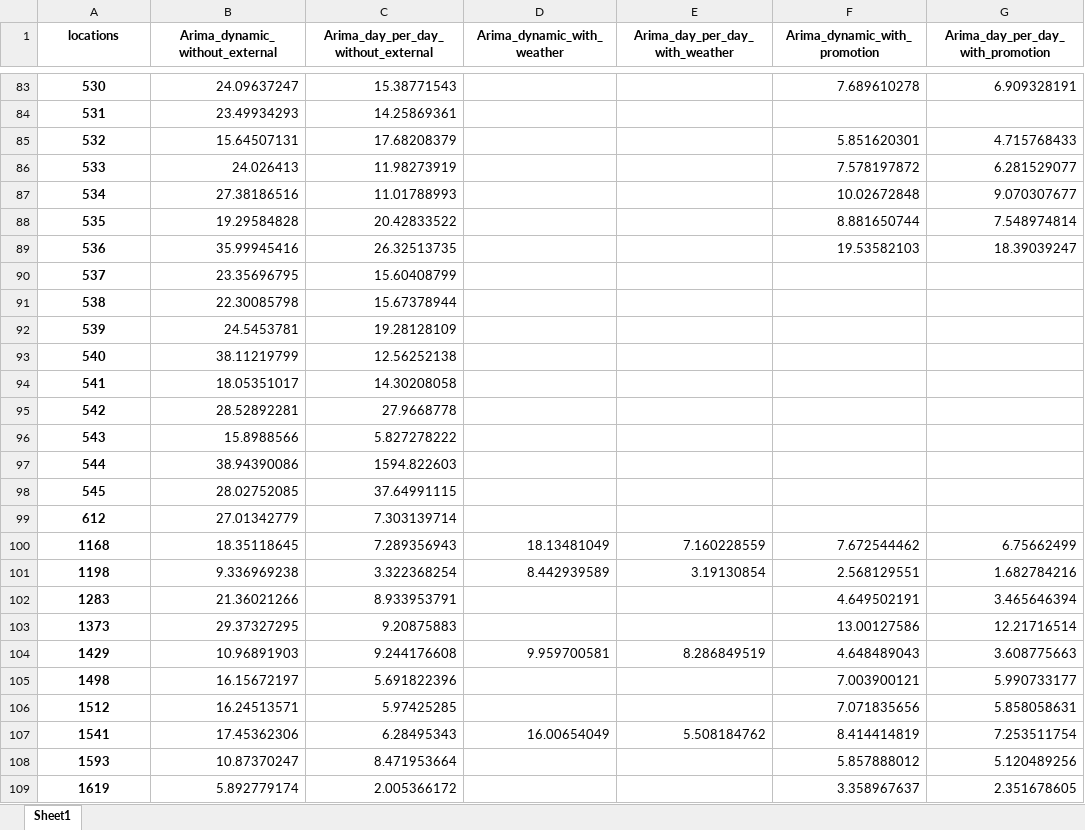
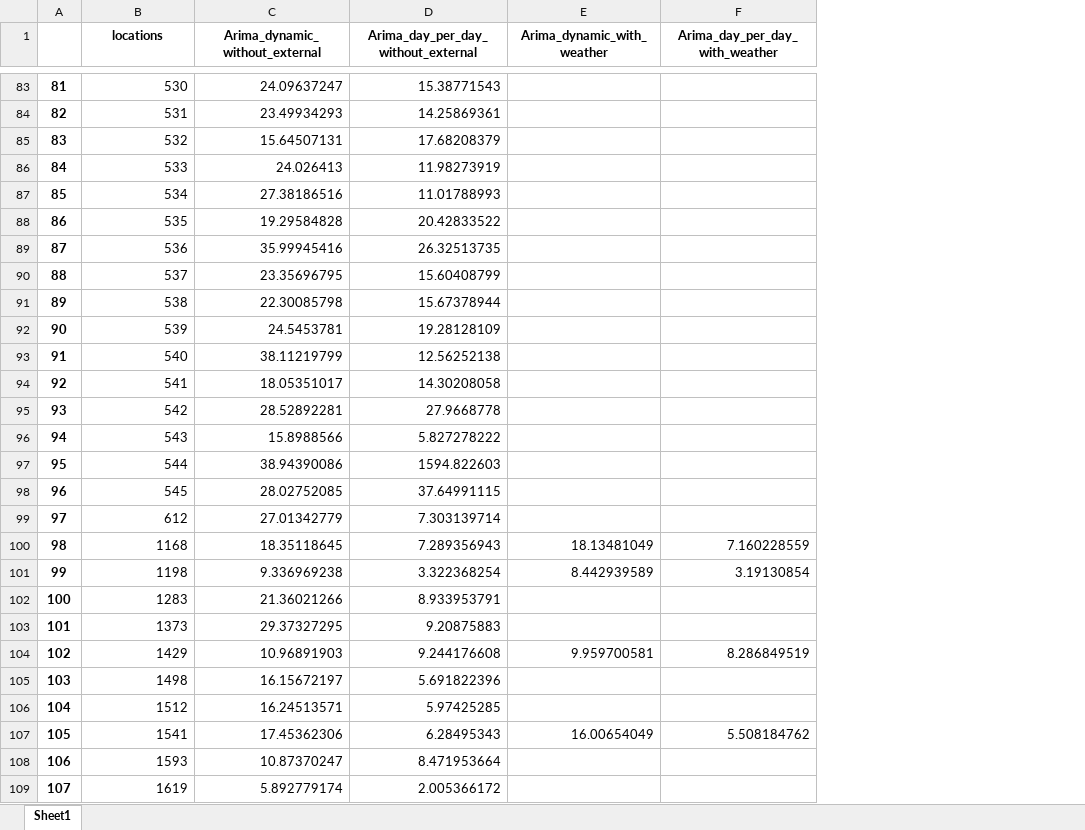
Before and after one commit to jawher-soudani/TENZO_UK_SALES_FORECASTING, an Excel workbook: FINAL RESULTS DATA/arima_results.xlsx, sheet Sheet1, drawn as a sheet; only a part is shown, gaps mark what is left out; values as stored, in another font and other column widths than the file's, no borders; removed rows and columns are numbered as before the commit, all else as after; the diff covers the shown part only; the diff names each change by its address in the sheet, - before the commit and + after, or states it on an @@ line.

```diff
--- a/FINAL RESULTS DATA/arima_results.xlsx (sheet Sheet1)
+++ b/FINAL RESULTS DATA/arima_results.xlsx (sheet Sheet1)
+column A, rows 83-109: 81 | 82 | 83 | 84 | 85 | 86 | 87 | 88 | 89 | 90 | 91 | 92 | 93 | 94 | 95 | 96 | 97 | 98 | 99 | 100 | 101 | 102 | 103 | 104 | 105 | 106 | 107
-column F (Arima_dynamic_with_promotion), rows 83-109: 7.689610278 |  | 5.851620301 | 7.578197872 | 10.02672848 | 8.881650744 | 19.53582103 |  |  |  |  |  |  |  |  |  |  | 7.672544462 | 2.568129551 | 4.649502191 | 13.00127586 | 4.648489043 | 7.003900121 | 7.071835656 | 8.414414819 | 5.857888012 | 3.358967637
-column G (Arima_day_per_day_with_promotion), rows 83-109: 6.909328191 |  | 4.715768433 | 6.281529077 | 9.070307677 | 7.548974814 | 18.39039247 |  |  |  |  |  |  |  |  |  |  | 6.75662499 | 1.682784216 | 3.465646394 | 12.21716514 | 3.608775663 | 5.990733177 | 5.858058631 | 7.253511754 | 5.120489256 | 2.351678605
@@ B83:B109 bold: on → off, alignment: center → right @@
```
Also changed, not shown: cell formats elsewhere in this sheet, FINAL RESULTS DATA/prophet.xlsx, 4 other files.
